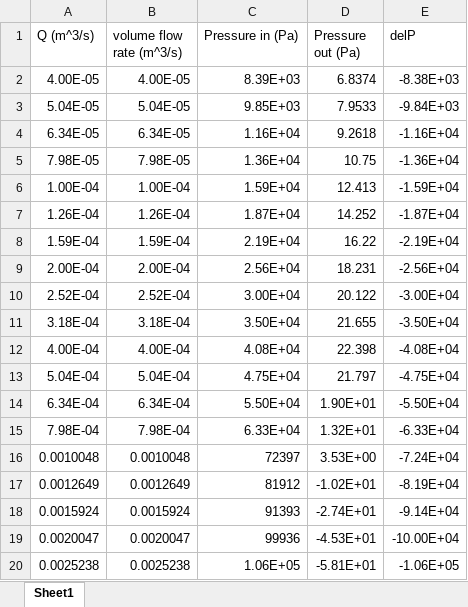
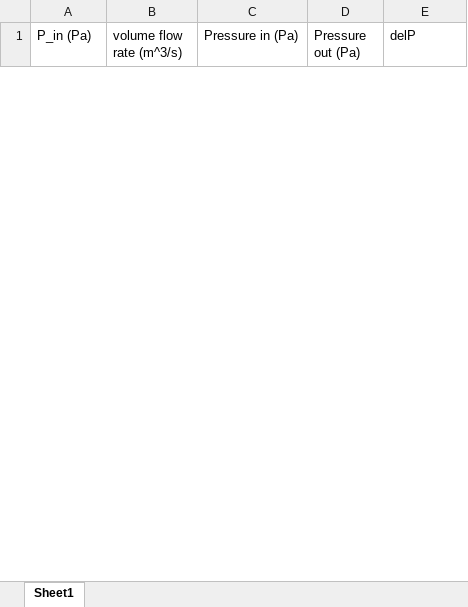
Before and after one commit to huukhai249/Newton-Raphson-Matlab, an Excel workbook: non_newtonian_pQ.xlsx, sheet Sheet1, drawn as a sheet; only a part is shown; values as stored, in another font and other column widths than the file's, no borders; removed rows and columns are numbered as before the commit, all else as after; the diff covers the shown part only; the diff names each change by its address in the sheet, - before the commit and + after, or states it on an @@ line.

```diff
--- a/non_newtonian_pQ.xlsx (sheet Sheet1)
+++ b/non_newtonian_pQ.xlsx (sheet Sheet1)
-A1: Q (m^3/s)
+A1: P_in (Pa)
-row 2: 4.00E-05 | 4.00E-05 | 8.39E+03 | 6.8374 | -8.38E+03
-row 3: 5.04E-05 | 5.04E-05 | 9.85E+03 | 7.9533 | -9.84E+03
-row 4: 6.34E-05 | 6.34E-05 | 1.16E+04 | 9.2618 | -1.16E+04
-row 5: 7.98E-05 | 7.98E-05 | 1.36E+04 | 10.75 | -1.36E+04
-row 6: 1.00E-04 | 1.00E-04 | 1.59E+04 | 12.413 | -1.59E+04
-row 7: 1.26E-04 | 1.26E-04 | 1.87E+04 | 14.252 | -1.87E+04
-row 8: 1.59E-04 | 1.59E-04 | 2.19E+04 | 16.22 | -2.19E+04
-row 9: 2.00E-04 | 2.00E-04 | 2.56E+04 | 18.231 | -2.56E+04
-row 10: 2.52E-04 | 2.52E-04 | 3.00E+04 | 20.122 | -3.00E+04
-row 11: 3.18E-04 | 3.18E-04 | 3.50E+04 | 21.655 | -3.50E+04
-row 12: 4.00E-04 | 4.00E-04 | 4.08E+04 | 22.398 | -4.08E+04
-row 13: 5.04E-04 | 5.04E-04 | 4.75E+04 | 21.797 | -4.75E+04
-row 14: 6.34E-04 | 6.34E-04 | 5.50E+04 | 1.90E+01 | -5.50E+04
-row 15: 7.98E-04 | 7.98E-04 | 6.33E+04 | 1.32E+01 | -6.33E+04
-row 16: 0.0010048 | 0.0010048 | 72397 | 3.53E+00 | -7.24E+04
-row 17: 0.0012649 | 0.0012649 | 81912 | -1.02E+01 | -8.19E+04
-row 18: 0.0015924 | 0.0015924 | 91393 | -2.74E+01 | -9.14E+04
-row 19: 0.0020047 | 0.0020047 | 99936 | -4.53E+01 | -10.00E+04
-row 20: 0.0025238 | 0.0025238 | 1.06E+05 | -5.81E+01 | -1.06E+05
```
Also changed, not shown: 31 added rows and 15 removed rows elsewhere in this sheet, lambda_n_lt1.xlsx, newtonian_pQ.xlsx, 16 other files.
